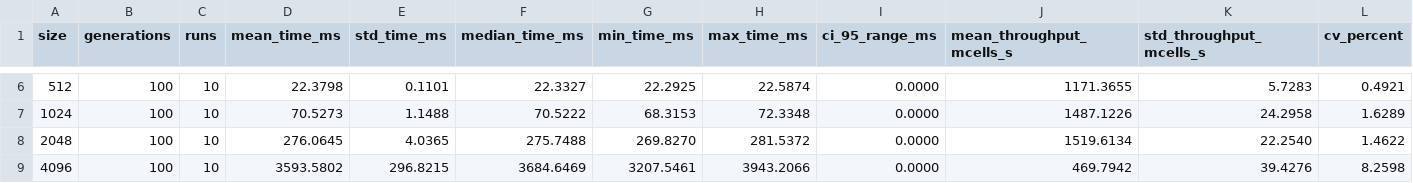
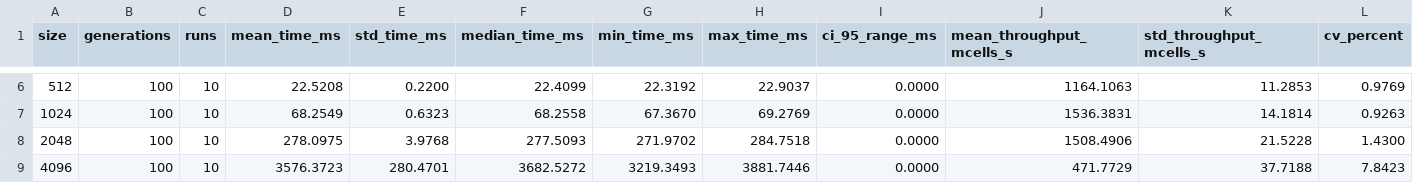
Before and after one commit to Cappetti99/Game-of-Life, a CSV file: benchmarks/benchmark_sequential.csv, drawn as a sheet; only a part is shown, gaps mark what is left out; the diff covers the shown part only.

```diff
--- a/benchmarks/benchmark_sequential.csv
+++ b/benchmarks/benchmark_sequential.csv
@@ -6,4 +6,4 @@ size,generations,runs,mean_time_ms,std_time_ms,median_time_ms,min_time_ms,max_ti
-512,100,10,22.3798,0.1101,22.3327,22.2925,22.5874,0.0000,1171.3655,5.7283,0.4921
-1024,100,10,70.5273,1.1488,70.5222,68.3153,72.3348,0.0000,1487.1226,24.2958,1.6289
-2048,100,10,276.0645,4.0365,275.7488,269.8270,281.5372,0.0000,1519.6134,22.2540,1.4622
-4096,100,10,3593.5802,296.8215,3684.6469,3207.5461,3943.2066,0.0000,469.7942,39.4276,8.2598
+512,100,10,22.5208,0.2200,22.4099,22.3192,22.9037,0.0000,1164.1063,11.2853,0.9769
+1024,100,10,68.2549,0.6323,68.2558,67.3670,69.2769,0.0000,1536.3831,14.1814,0.9263
+2048,100,10,278.0975,3.9768,277.5093,271.9702,284.7518,0.0000,1508.4906,21.5228,1.4300
+4096,100,10,3576.3723,280.4701,3682.5272,3219.3493,3881.7446,0.0000,471.7729,37.7188,7.8423
```
Also changed, not shown: 32 edited cells elsewhere in this file, benchmarks/benchmark_cuda.csv, 19 other files.
